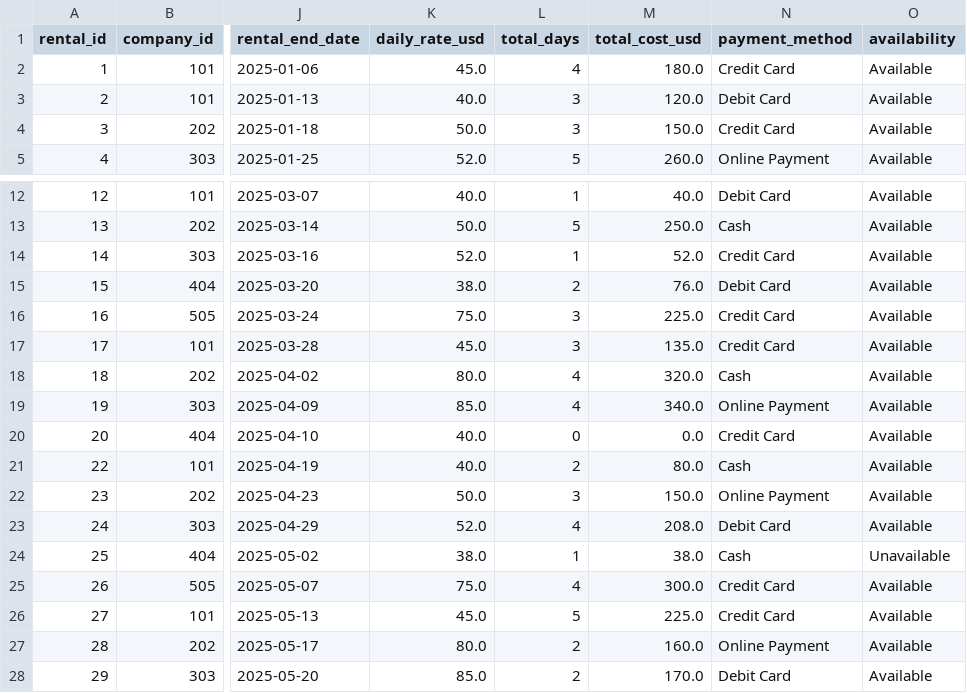
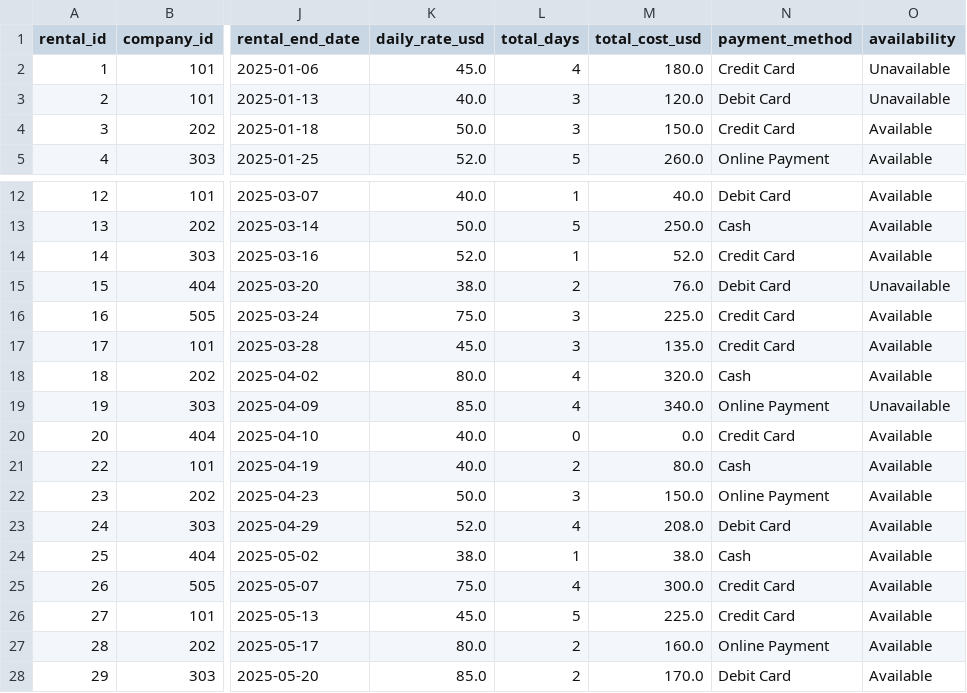
Before and after one commit to MaruthiE/CarRental, a CSV file: static/Car_rental_combined_data.csv, drawn as a sheet; only a part is shown, gaps mark what is left out; the diff names each change by its address in the sheet, - before the commit and + after, or states it on an @@ line.

```diff
--- a/static/Car_rental_combined_data.csv
+++ b/static/Car_rental_combined_data.csv
-O2:O3 (availability): Available
+O2:O3 (availability): Unavailable
-O15 (availability): Available
+O15 (availability): Unavailable
-O19 (availability): Available
+O19 (availability): Unavailable
-O24 (availability): Unavailable
+O24 (availability): Available
```
Also changed, not shown: static/users.csv, 13 other files.
